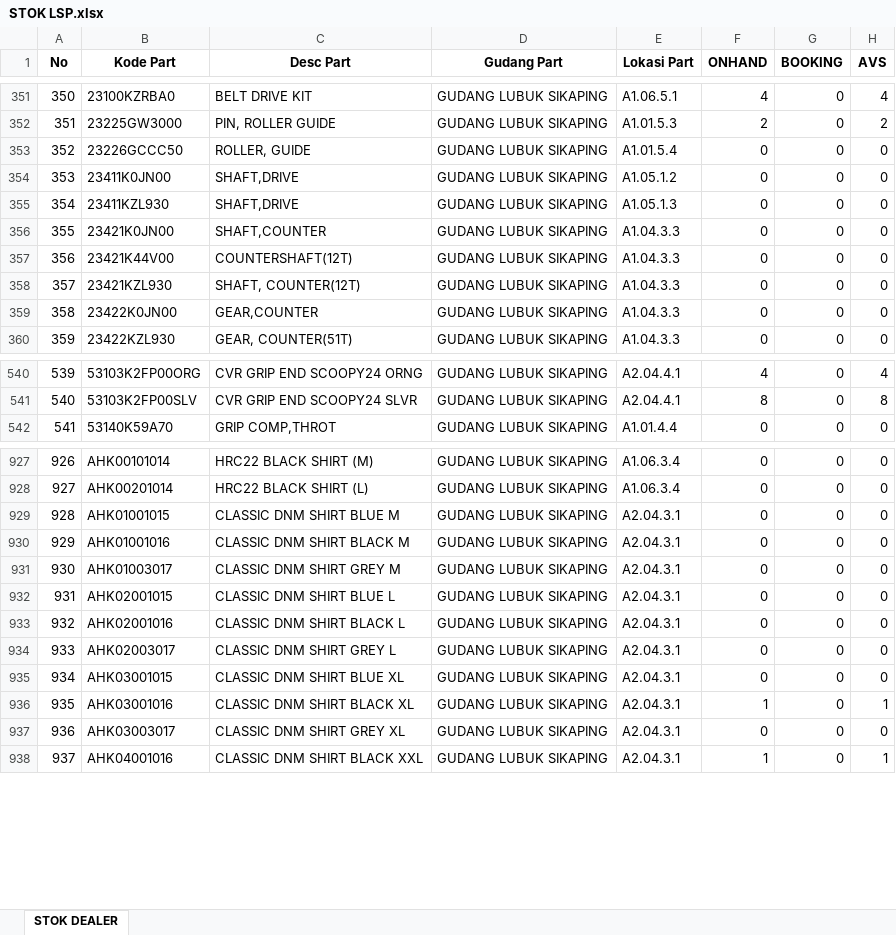
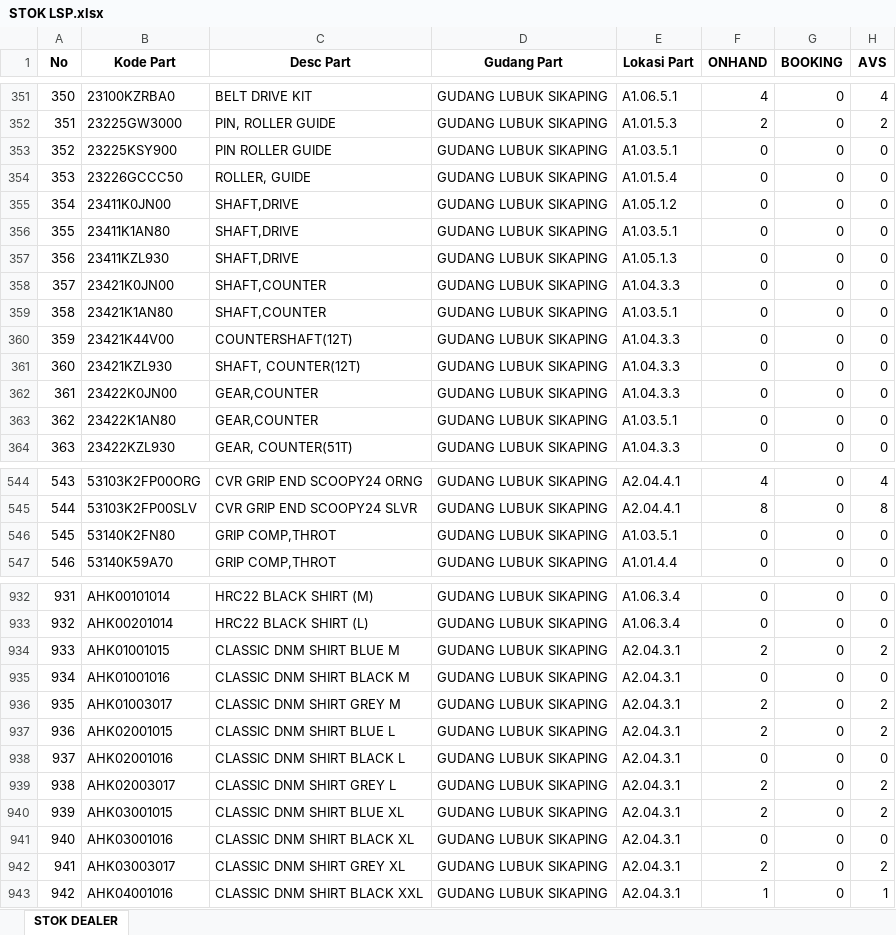
Before and after one commit to suwandakurnia/HILPSD, an Excel workbook: STOK DEALER/STOK LSP.xlsx, sheet STOK DEALER, drawn as a sheet; only a part is shown, gaps mark what is left out; values as stored, in another font and other column widths than the file's, no borders; addresses are those after the commit; the diff covers the shown part only; the diff names each change by its address in the sheet, - before the commit and + after, or states it on an @@ line.

```diff
--- a/STOK DEALER/STOK LSP.xlsx (sheet STOK DEALER)
+++ b/STOK DEALER/STOK LSP.xlsx (sheet STOK DEALER)
+row 353: 352 | 23225KSY900 | PIN ROLLER GUIDE | GUDANG LUBUK SIKAPING | A1.03.5.1 | 0 | 0 | 0
@@ column A (No) renumbered from row 354 down @@
+row 356: 355 | 23411K1AN80 | SHAFT,DRIVE | GUDANG LUBUK SIKAPING | A1.03.5.1 | 0 | 0 | 0
+row 359: 358 | 23421K1AN80 | SHAFT,COUNTER | GUDANG LUBUK SIKAPING | A1.03.5.1 | 0 | 0 | 0
+row 363: 362 | 23422K1AN80 | GEAR,COUNTER | GUDANG LUBUK SIKAPING | A1.03.5.1 | 0 | 0 | 0
+row 546: 545 | 53140K2FN80 | GRIP COMP,THROT | GUDANG LUBUK SIKAPING | A1.03.5.1 | 0 | 0 | 0
-F934 (ONHAND): 0
+F934 (ONHAND): 2
-H934 (AVS): 0
+H934 (AVS): 2
-F936:F937 (ONHAND): 0
+F936:F937 (ONHAND): 2
-H936:H937 (AVS): 0
+H936:H937 (AVS): 2
-F939:F940 (ONHAND): 0
+F939:F940 (ONHAND): 2
-H939:H940 (AVS): 0
+H939:H940 (AVS): 2
-F941 (ONHAND): 1
+F941 (ONHAND): 0
-H941 (AVS): 1
+H941 (AVS): 0
-F942 (ONHAND): 0
+F942 (ONHAND): 2
-H942 (AVS): 0
+H942 (AVS): 2
```
Also changed, not shown: 85 edited cells elsewhere in this sheet, STOK DEALER/STOK BHG.xlsx, STOK DEALER/STOK BKT.xlsx.
